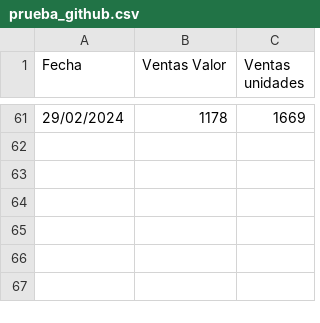
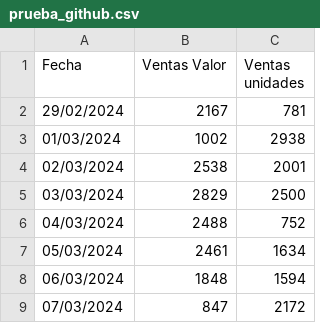
Before and after one commit to whosleo7/Rep-Github, a CSV file: prueba_github.csv, drawn as a sheet; only a part is shown, gaps mark what is left out; the diff covers the shown part only.

Commit message:
Add files via upload

```diff
--- a/prueba_github.csv
+++ b/prueba_github.csv
@@ -61 +2,8 @@
-29/02/2024,1178,1669
+29/02/2024,2167,781
+01/03/2024,1002,2938
+02/03/2024,2538,2001
+03/03/2024,2829,2500
+04/03/2024,2488,752
+05/03/2024,2461,1634
+06/03/2024,1848,1594
+07/03/2024,847,2172
```
Also changed, not shown: 59 removed rows elsewhere in this file.
